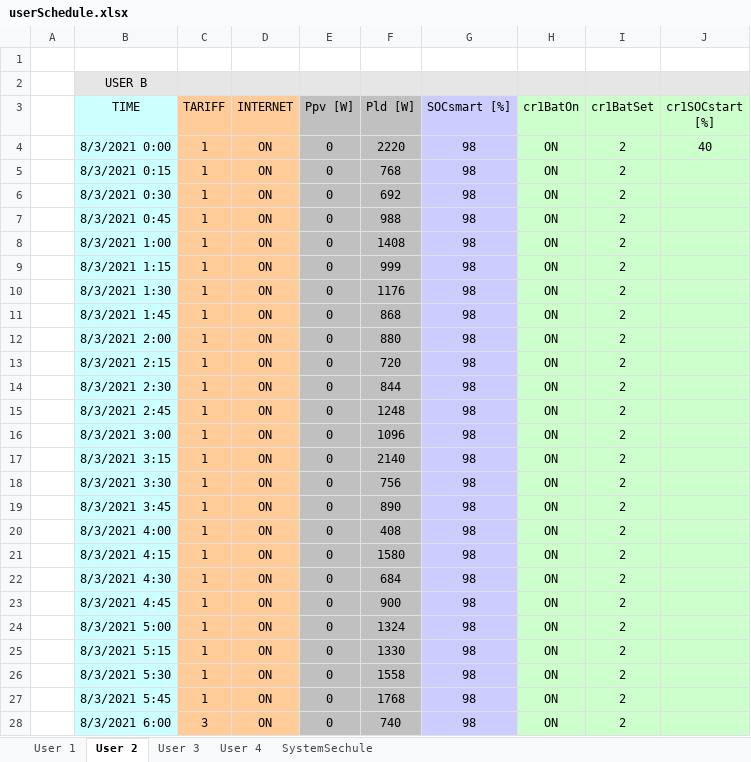
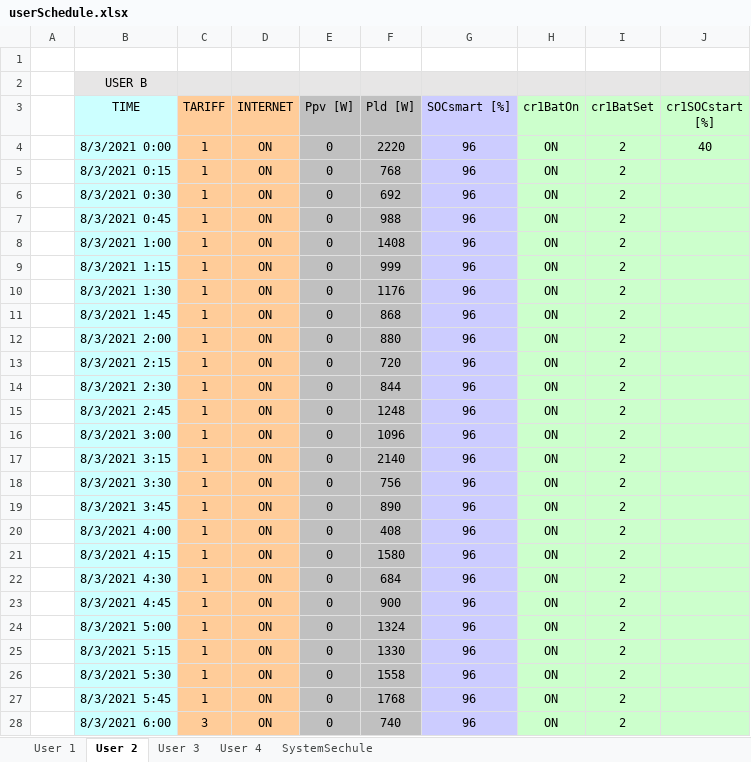
Before and after one commit to mindolink/EthStevecDevice, an Excel workbook: SimulatorUser/ImportData/userSchedule.xlsx, sheet User 2, drawn as a sheet; only a part is shown; values as stored, in another font and other column widths than the file's, no borders; the diff covers the shown part only; the diff names each change by its address in the sheet, - before the commit and + after, or states it on an @@ line.

```diff
--- a/SimulatorUser/ImportData/userSchedule.xlsx (sheet User 2)
+++ b/SimulatorUser/ImportData/userSchedule.xlsx (sheet User 2)
-G4:G28 (SOCsmart [%]): 98
+G4:G28 (SOCsmart [%]): 96
```
Also changed, not shown: 263 edited cells elsewhere in this sheet, SimulatorUser/ImportData/userInfo.xlsx.
